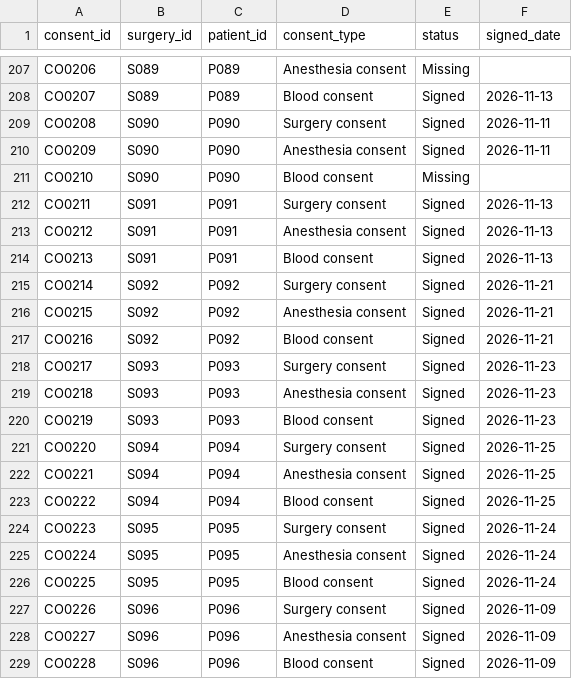
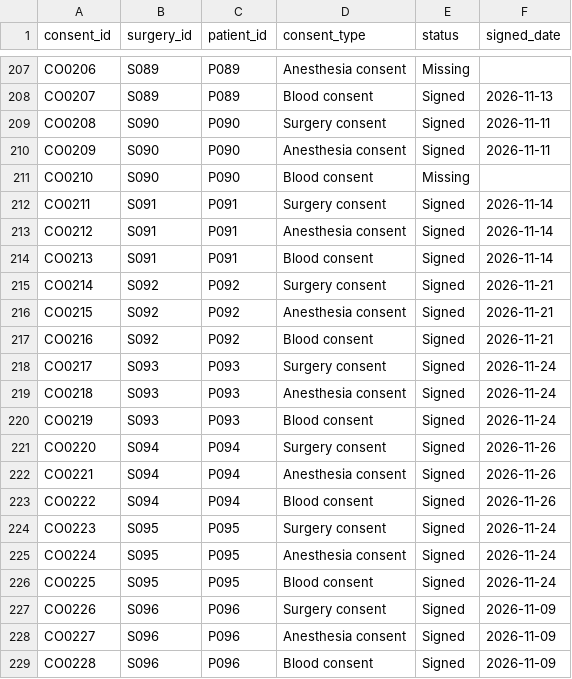
Before and after one commit to nplat15/Surgical-Patient-Preparedness-Project, a CSV file: surgical_patient_dataset_v2/consents.csv, drawn as a sheet; only a part is shown, gaps mark what is left out.

```diff
--- a/surgical_patient_dataset_v2/consents.csv
+++ b/surgical_patient_dataset_v2/consents.csv
@@ -211,5 +211,5 @@ CO0209,S090,P090,Anesthesia consent,Signed,2026-11-11
 CO0210,S090,P090,Blood consent,Missing,
-CO0211,S091,P091,Surgery consent,Signed,2026-11-13
-CO0212,S091,P091,Anesthesia consent,Signed,2026-11-13
-CO0213,S091,P091,Blood consent,Signed,2026-11-13
+CO0211,S091,P091,Surgery consent,Signed,2026-11-14
+CO0212,S091,P091,Anesthesia consent,Signed,2026-11-14
+CO0213,S091,P091,Blood consent,Signed,2026-11-14
 CO0214,S092,P092,Surgery consent,Signed,2026-11-21
@@ -217,8 +217,8 @@ CO0215,S092,P092,Anesthesia consent,Signed,2026-11-21
 CO0216,S092,P092,Blood consent,Signed,2026-11-21
-CO0217,S093,P093,Surgery consent,Signed,2026-11-23
-CO0218,S093,P093,Anesthesia consent,Signed,2026-11-23
-CO0219,S093,P093,Blood consent,Signed,2026-11-23
-CO0220,S094,P094,Surgery consent,Signed,2026-11-25
-CO0221,S094,P094,Anesthesia consent,Signed,2026-11-25
-CO0222,S094,P094,Blood consent,Signed,2026-11-25
+CO0217,S093,P093,Surgery consent,Signed,2026-11-24
+CO0218,S093,P093,Anesthesia consent,Signed,2026-11-24
+CO0219,S093,P093,Blood consent,Signed,2026-11-24
+CO0220,S094,P094,Surgery consent,Signed,2026-11-26
+CO0221,S094,P094,Anesthesia consent,Signed,2026-11-26
+CO0222,S094,P094,Blood consent,Signed,2026-11-26
 CO0223,S095,P095,Surgery consent,Signed,2026-11-24
```
Also changed, not shown: surgical_patient_dataset_v2/answer_key/ground_truth_findings.csv, surgical_patient_dataset_v2/blood_products.csv, 13 other files.
